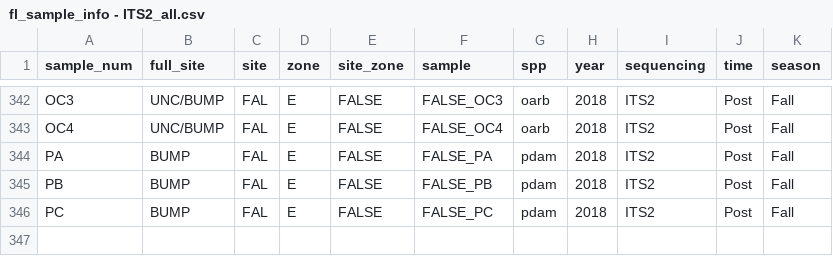
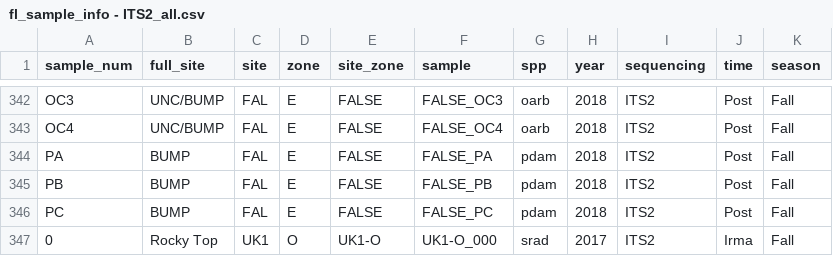
Before and after one commit to Nicfall/flirma_networks, a CSV file: fl_its2/fl_sample_info - ITS2_all.csv, drawn as a sheet; only a part is shown, gaps mark what is left out.

```diff
--- a/fl_its2/fl_sample_info - ITS2_all.csv
+++ b/fl_its2/fl_sample_info - ITS2_all.csv
@@ -346 +346,2 @@ PB,BUMP,FAL,E,FALSE,FALSE_PB,pdam,2018,ITS2,Post,Fall
 PC,BUMP,FAL,E,FALSE,FALSE_PC,pdam,2018,ITS2,Post,Fall
+0,Rocky Top,UK1,O,UK1-O,UK1-O_000,srad,2017,ITS2,Irma,Fall
```
Also changed, not shown: fl_its2/flits_symportal_profile_counts.csv, fl_its2/flits_symportal_taxa.csv, 13 other files.
